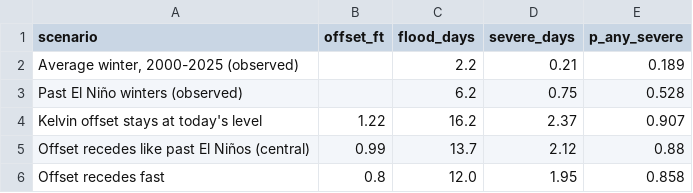
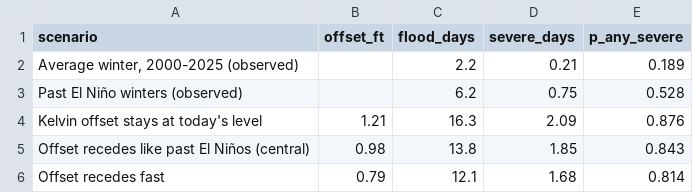
Before and after one commit to kevinkeet/frontpage, a CSV file: capitola/data/scenarios.csv, drawn as a sheet.

```diff
--- a/capitola/data/scenarios.csv
+++ b/capitola/data/scenarios.csv
@@ -3,4 +3,4 @@ scenario,offset_ft,flood_days,severe_days,p_any_severe
 Past El Niño winters (observed),,6.2,0.75,0.528
-Kelvin offset stays at today's level,1.22,16.2,2.37,0.907
-Offset recedes like past El Niños (central),0.99,13.7,2.12,0.88
-Offset recedes fast,0.8,12.0,1.95,0.858
+Kelvin offset stays at today's level,1.21,16.3,2.09,0.876
+Offset recedes like past El Niños (central),0.98,13.8,1.85,0.843
+Offset recedes fast,0.79,12.1,1.68,0.814
```
Also changed, not shown: capitola/data/forecast_hourly.csv, capitola/data/kelvin_paths.csv, 8 other files.
